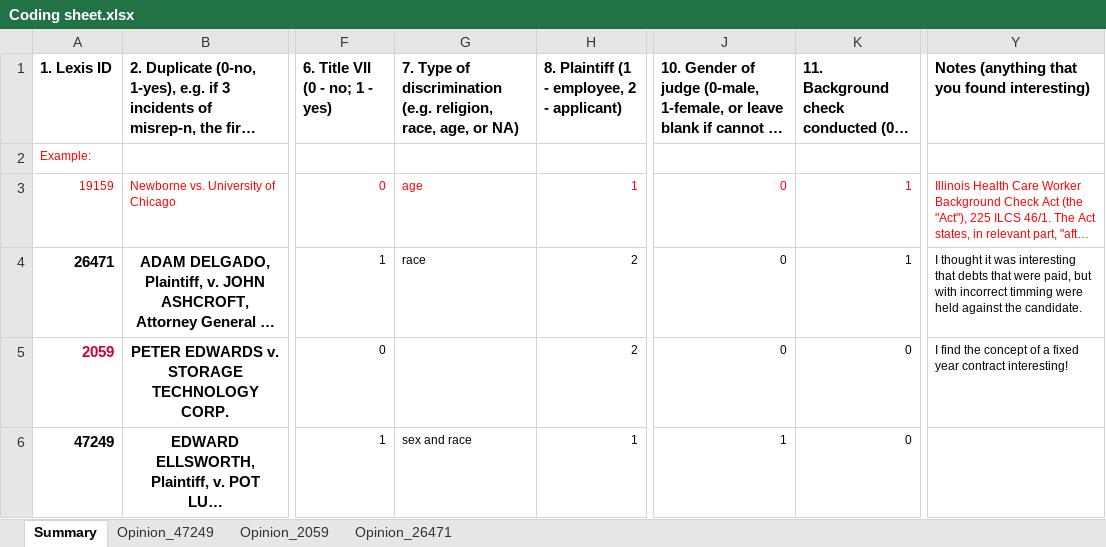
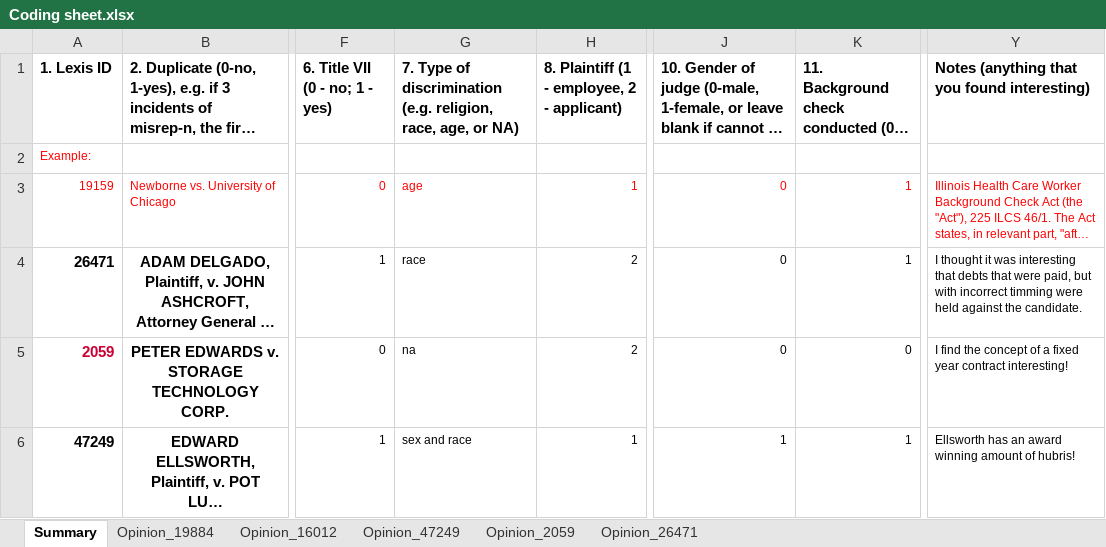
Before and after one commit to richhildebrand/AHRM_Coding, an Excel workbook: Coding sheet.xlsx, sheet Summary, drawn as a sheet; only a part is shown, gaps mark what is left out; long unchanged cells end in …; values as stored, in another font and other column widths than the file's, no borders; the diff covers the shown part only; the diff names each change by its address in the sheet, - before the commit and + after, or states it on an @@ line.

```diff
--- a/Coding sheet.xlsx (sheet Summary)
+++ b/Coding sheet.xlsx (sheet Summary)
+sheet tab: Opinion_19884
+sheet tab: Opinion_16012
-G5: (empty)
+G5: na
-K6: 0
+K6: 1
-Y6: (empty)
+Y6: Ellsworth has an award winning amount of hubris!
```
Also changed, not shown: 2 added rows elsewhere in this sheet, 5 other files.
